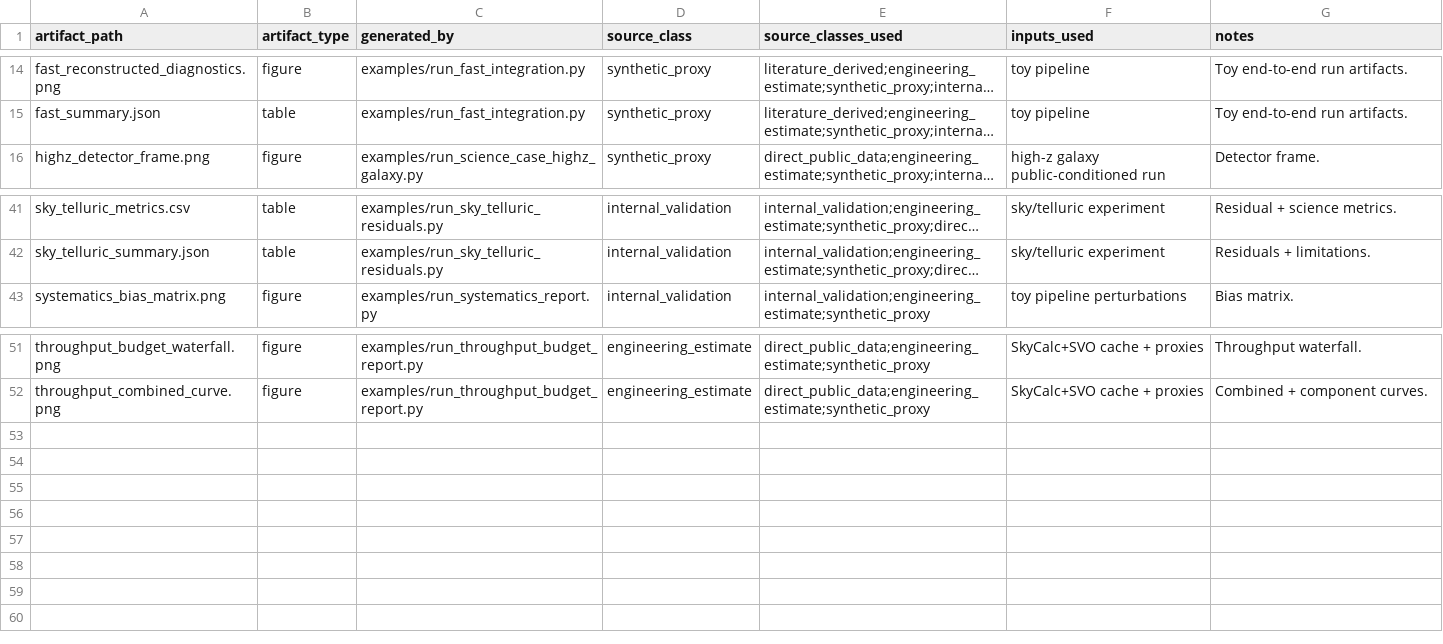
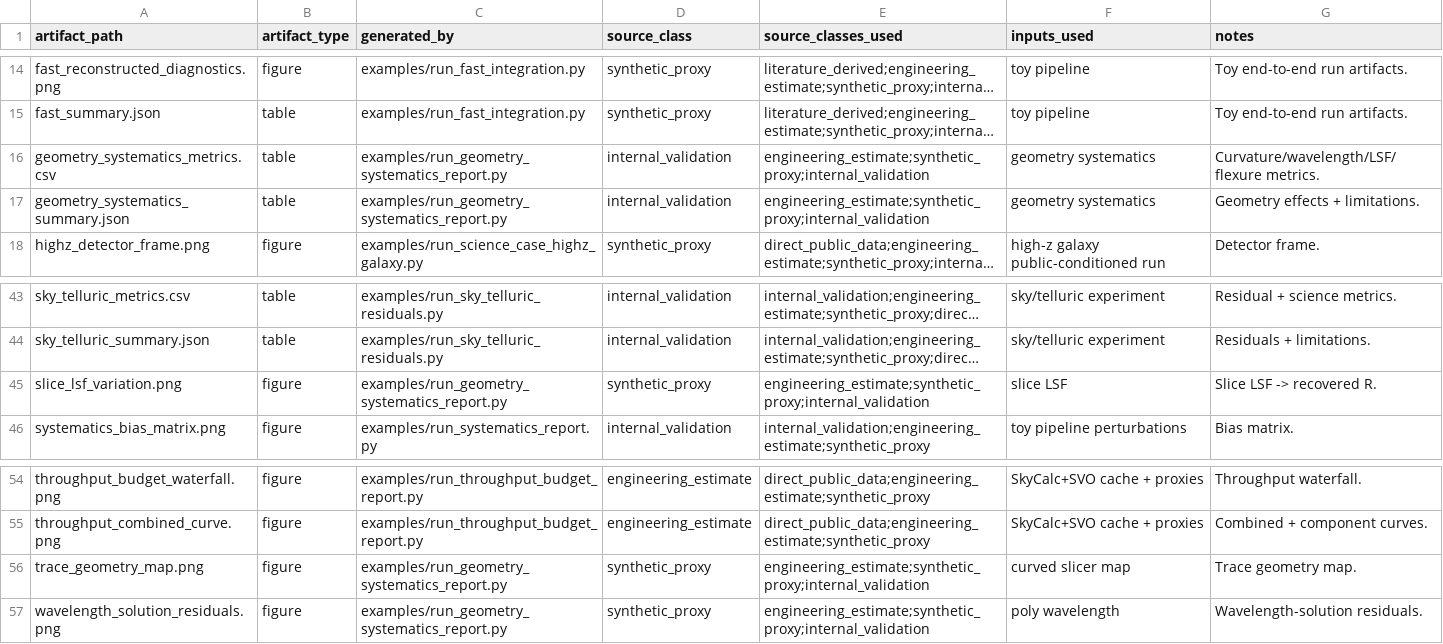
Before and after one commit to xhvoid/AO-Fed-IFU-Spectrograph-Simulation, a CSV file: figures/generated/artifact_manifest.csv, drawn as a sheet; only a part is shown, gaps mark what is left out; long unchanged cells end in …; the diff names each change by its address in the sheet, - before the commit and + after, or states it on an @@ line.

Commit message:
Physics upgrade P5: spectrograph / IFU geometry realism
Fifth item of the physics/engineering round. Illustrative geometry proxies, NOT an
as-built slicer or optical model. Zero-amplitude defaults reproduce the nominal
invertible map exactly (verified backward compatible).

New src/ao_fed_ifu/geometry_systematics.py:
- trace_curvature_offsets() parabolic cross-dispersion row offset per column;
- polynomial_wavelength_solution()/invert_wavelength_solution() with small
  zero-point/stretch/curvature terms (linear reproduced exactly);
- slice_lsf_fwhm_pix() + recovered_R_from_lsf() (wider LSF -> lower R);
- flexure_offset_pix() small seeded trace offset.

Threaded trace curvature into the core map (backward-compatible):
- IFUConfig.trace_curvature_pix (default 0); SlicerMapping.col_row_offset +
  row_offsets()/lambda_row_shift(); build_slicer_mapping pads n_rows by the
  curvature amplitude (0 when off) and stores the offsets.
- forward_project_cube and the nearest-family reconstructors
  (reconstruct_cube_nearest, estimate_variance_cube, bad_voxel_mask via a shared
  _voxel_row_indices helper) follow the curved rows; all identical to the nominal
  map when curvature is 0.

Example + CLI:
- examples/run_geometry_systematics_report.py: trace_geometry_map.png,
  wavelength_solution_residuals.png, slice_lsf_variation.png,
  geometry_systematics_metrics.csv (per-row source_class),
  geometry_systematics_summary.json; merges into manifest.
- `ao-ifu geometry` subcommand.

Tests (tests/test_geometry_systematics.py, +8): zero curvature == nominal map;
small curvature stays in bounds; curve-aware round-trip conserves flux while a
nominal recon is biased; curvature offsets parabolic/zero-default; polynomial
wavelength solution monotonic (linear exact); wider LSF lowers recovered R;
flexure offset gives finite bias; report CSV provenance valid.

Docs: README "Spectrograph / IFU geometry"; docs/validation.md note (illustrative,
not an as-built slicer). 117 -> 125 tests.

```diff
--- a/figures/generated/artifact_manifest.csv
+++ b/figures/generated/artifact_manifest.csv
+row 16: geometry_systematics_metrics.csv | table | examples/run_geometry_systematics_report.py | internal_validation | engineering_estimate;synthetic_proxy;internal_validation | geometry systematics | Curvature/wavelength/LSF/flexure metrics.
+row 17: geometry_systematics_summary.json | table | examples/run_geometry_systematics_report.py | internal_validation | engineering_estimate;synthetic_proxy;internal_validation | geometry systematics | Geometry effects + limitations.
+row 45: slice_lsf_variation.png | figure | examples/run_geometry_systematics_report.py | synthetic_proxy | engineering_estimate;synthetic_proxy;internal_validation | slice LSF | Slice LSF -> recovered R.
+row 56: trace_geometry_map.png | figure | examples/run_geometry_systematics_report.py | synthetic_proxy | engineering_estimate;synthetic_proxy;internal_validation | curved slicer map | Trace geometry map.
+row 57: wavelength_solution_residuals.png | figure | examples/run_geometry_systematics_report.py | synthetic_proxy | engineering_estimate;synthetic_proxy;internal_validation | poly wavelength | Wavelength-solution residuals.
```
Also changed, not shown: 13 other files.
